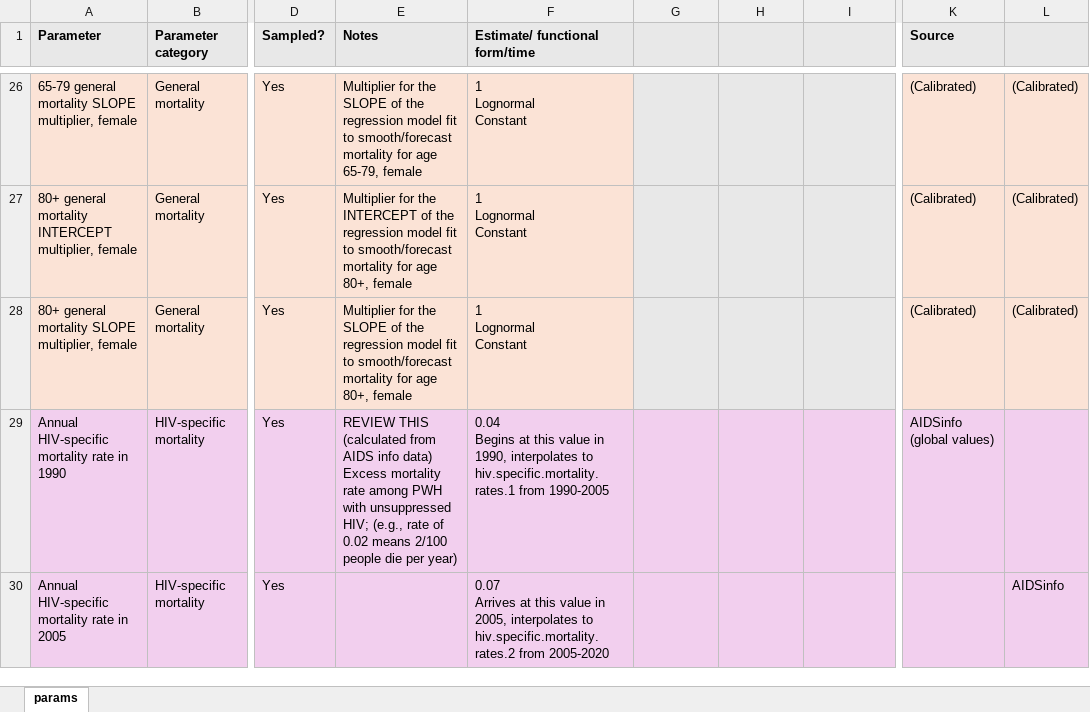
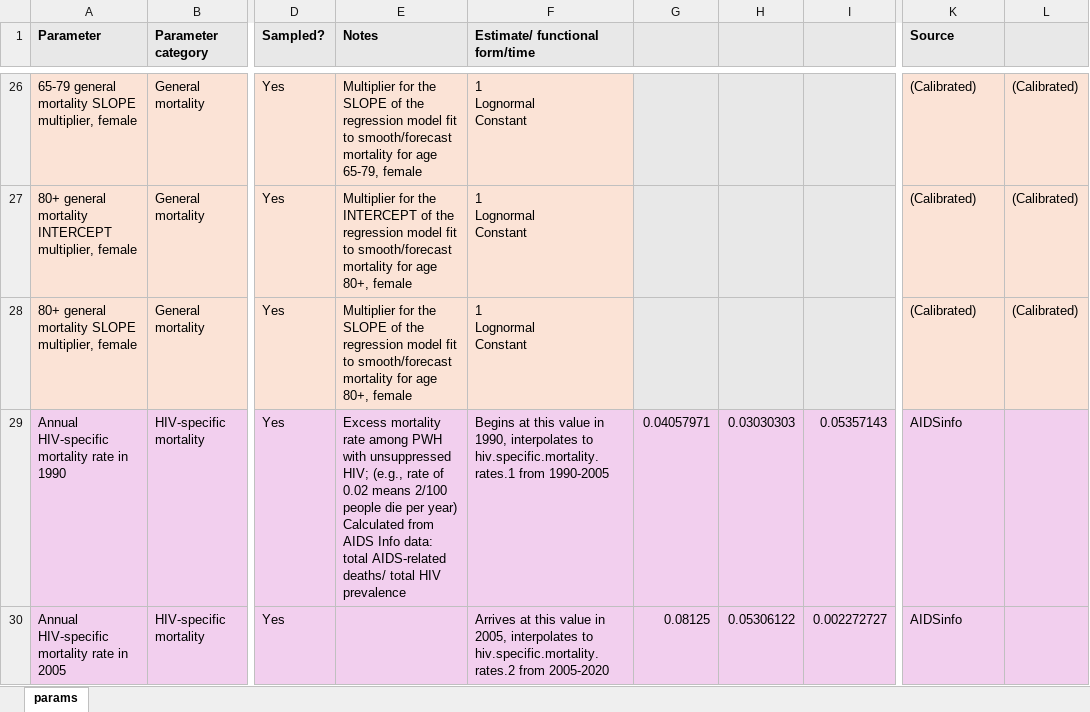
Before and after one commit to mschnure/gmha, an Excel workbook: documentation/PARAMS.xlsx, sheet params, drawn as a sheet; only a part is shown, gaps mark what is left out; values as stored, in another font and other column widths than the file's, no borders; ↵ is a line break in a cell; the diff covers the shown part only; the diff names each change by its address in the sheet, - before the commit and + after, or states it on an @@ line.

Commit message:
documentation/scratch code

```diff
--- a/documentation/PARAMS.xlsx (sheet params)
+++ b/documentation/PARAMS.xlsx (sheet params)
-E29 (Notes): REVIEW THIS ↵ (calculated from AIDS info data) ↵ Excess mortality rate among PWH with unsuppressed HIV; (e.g., rate of 0.02 means 2/100 people die per year)
+E29 (Notes): Excess mortality rate among PWH with unsuppressed HIV; (e.g., rate of 0.02 means 2/100 people die per year) ↵ Calculated from AIDS Info data: total AIDS-related deaths/ total HIV prevalence
-F29 (Estimate/ functional form/time): 0.04 ↵ Begins at…
+F29 (Estimate/ functional form/time): Begins at…
-G29: (empty)
+G29: 0.04057971
-H29: (empty)
+H29: 0.03030303
-I29: (empty)
+I29: 0.05357143
-K29 (Source): AIDSinfo (global values)
+K29 (Source): AIDSinfo
-F30 (Estimate/ functional form/time): 0.07 ↵ Arrives at…
+F30 (Estimate/ functional form/time): Arrives at…
-G30: (empty)
+G30: 0.08125
-H30: (empty)
+H30: 0.05306122
-I30: (empty)
+I30: 0.002272727
-K30 (Source): (empty)
+K30 (Source): AIDSinfo
-L30: AIDSinfo
+L30: (empty)
```
Also changed, not shown: 10 edited cells elsewhere in this sheet, 5 other files.
